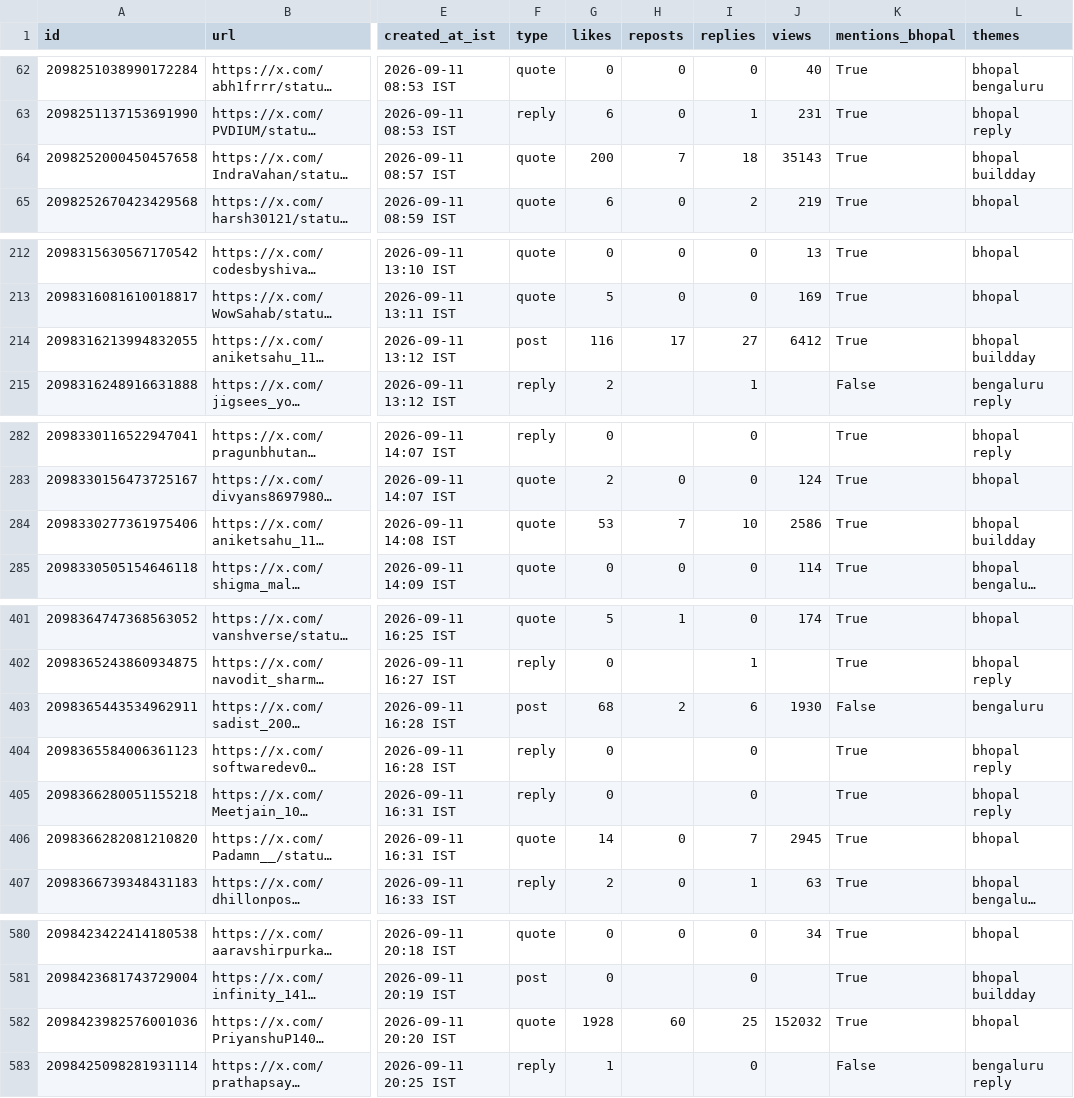
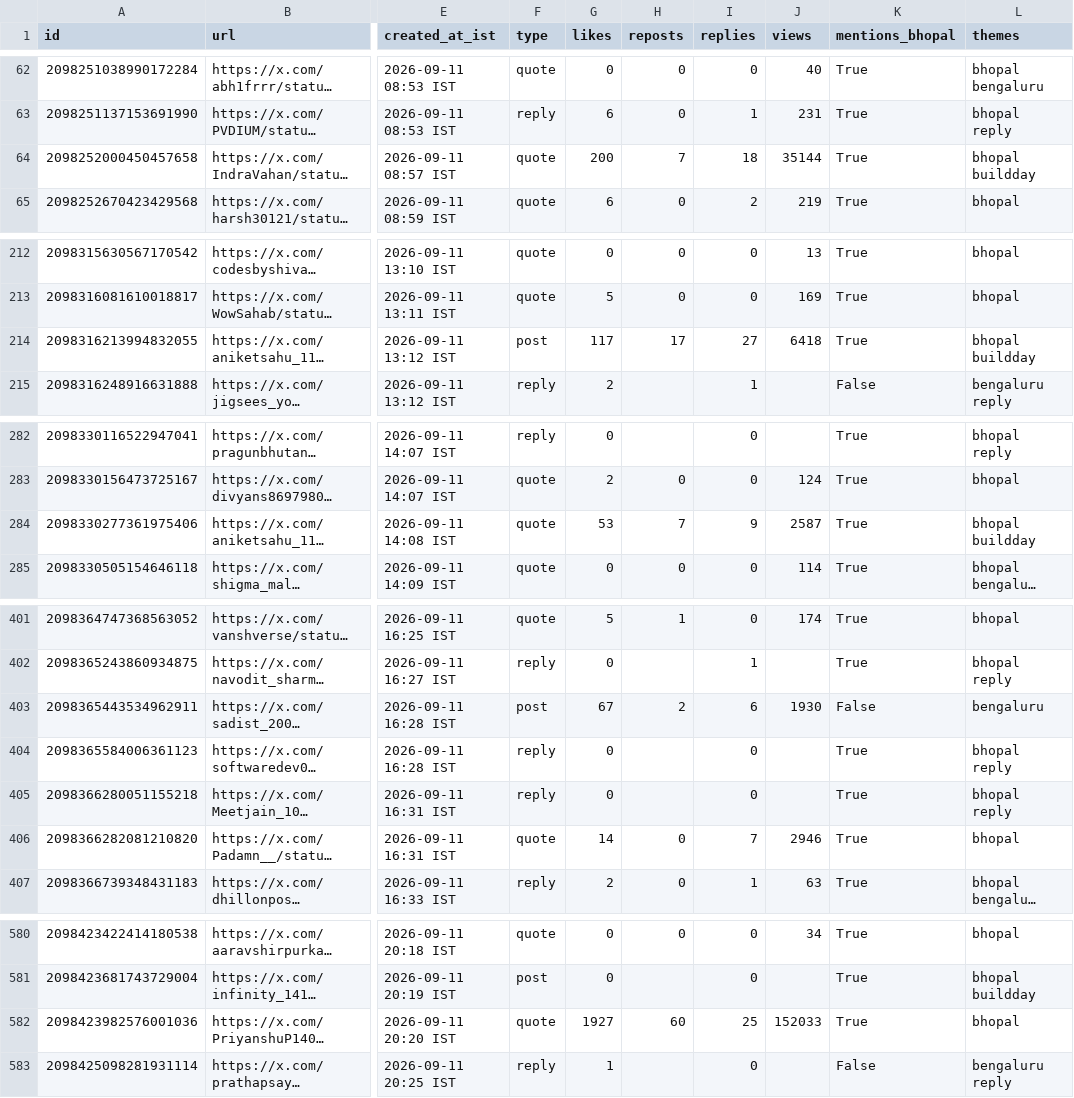
Before and after one commit to Vishal4742/claude-community-bhopal, a CSV file: blog/fable-5-1-build-days-bhopal/tweets.csv, drawn as a sheet; only a part is shown, gaps mark what is left out; long unchanged cells end in …; the diff covers the shown part only; the diff names each change by its address in the sheet, - before the commit and + after, or states it on an @@ line.

```diff
--- a/blog/fable-5-1-build-days-bhopal/tweets.csv
+++ b/blog/fable-5-1-build-days-bhopal/tweets.csv
-J64 (views): 35143
+J64 (views): 35144
-G214 (likes): 116
+G214 (likes): 117
-J214 (views): 6412
+J214 (views): 6418
-I284 (replies): 10
+I284 (replies): 9
-J284 (views): 2586
+J284 (views): 2587
-G403 (likes): 68
+G403 (likes): 67
-J406 (views): 2945
+J406 (views): 2946
-G582 (likes): 1928
+G582 (likes): 1927
-J582 (views): 152032
+J582 (views): 152033
```
Also changed, not shown: 18 edited cells elsewhere in this file, 2 other files.
